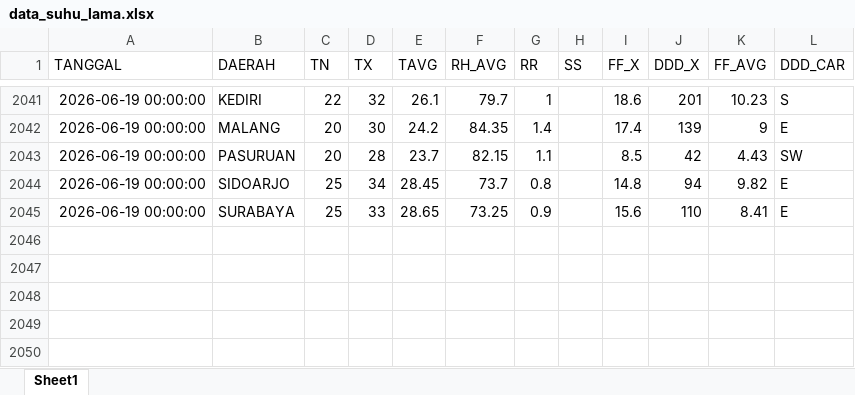
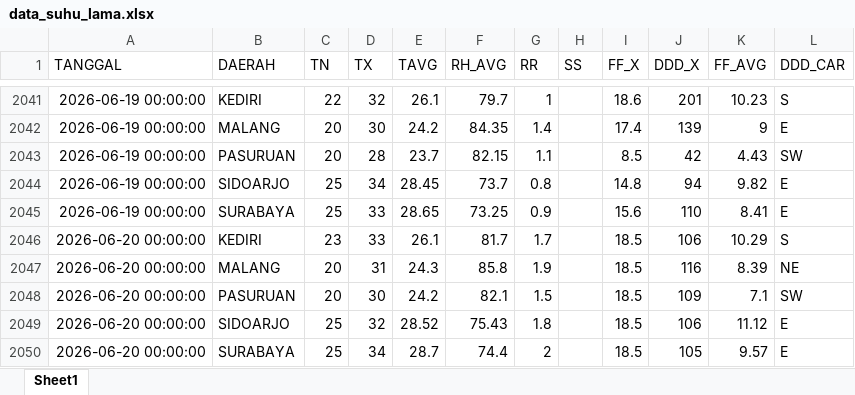
Before and after one commit to Sopayyy02/data_suhu_jatim, an Excel workbook: data/data_suhu_lama.xlsx, sheet Sheet1, drawn as a sheet; only a part is shown, gaps mark what is left out; values as stored, in another font and other column widths than the file's, no borders; the diff names each change by its address in the sheet, - before the commit and + after, or states it on an @@ line.

```diff
--- a/data/data_suhu_lama.xlsx (sheet Sheet1)
+++ b/data/data_suhu_lama.xlsx (sheet Sheet1)
+row 2046: 2026-06-20 00:00:00 | KEDIRI | 23 | 33 | 26.1 | 81.7 | 1.7 |  | 18.5 | 106 | 10.29 | S
+row 2047: 2026-06-20 00:00:00 | MALANG | 20 | 31 | 24.3 | 85.8 | 1.9 |  | 18.5 | 116 | 8.39 | NE
+row 2048: 2026-06-20 00:00:00 | PASURUAN | 20 | 30 | 24.2 | 82.1 | 1.5 |  | 18.5 | 109 | 7.1 | SW
+row 2049: 2026-06-20 00:00:00 | SIDOARJO | 25 | 32 | 28.52 | 75.43 | 1.8 |  | 18.5 | 106 | 11.12 | E
+row 2050: 2026-06-20 00:00:00 | SURABAYA | 25 | 34 | 28.7 | 74.4 | 2 |  | 18.5 | 105 | 9.57 | E
```
